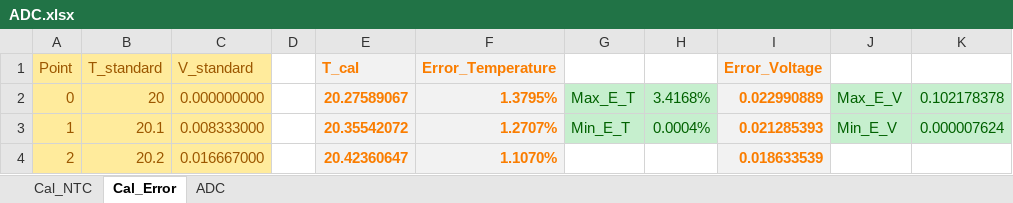
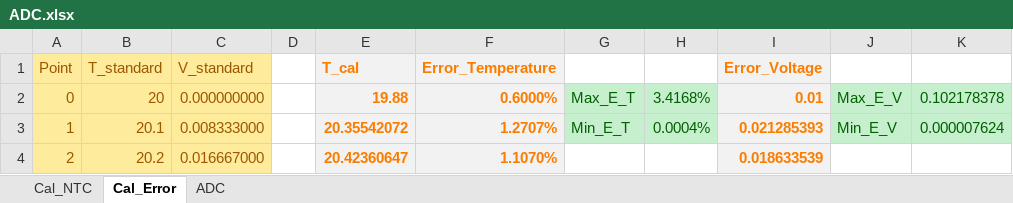
Before and after one commit to Noname-29-lnin/DTUD, an Excel workbook: BigProject1/04_ADC/ADC.xlsx, sheet Cal_Error, drawn as a sheet; only a part is shown; values as stored, in another font and other column widths than the file's, no borders; charts and pictures not drawn; the diff names each change by its address in the sheet, - before the commit and + after, or states it on an @@ line.

```diff
--- a/BigProject1/04_ADC/ADC.xlsx (sheet Cal_Error)
+++ b/BigProject1/04_ADC/ADC.xlsx (sheet Cal_Error)
-E2 (T_cal): 20.27589067
+E2 (T_cal): 19.88
-F2 (Error_Temperature): 1.3795%
+F2 (Error_Temperature): 0.6000%
-I2 (Error_Voltage): 0.022990889
+I2 (Error_Voltage): 0.01
```
Also changed, not shown: sheet Cal_NTC, sheet ADC, charts or pictures, 41 other files.
